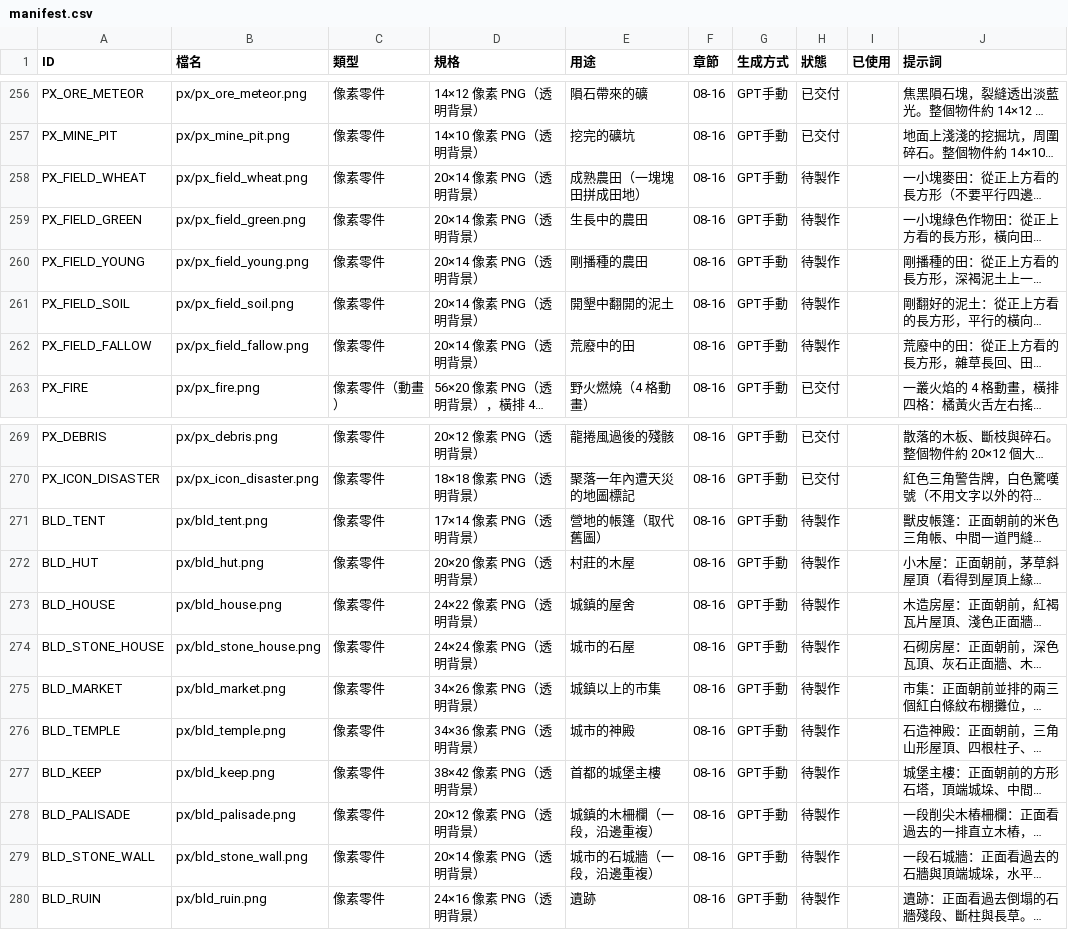
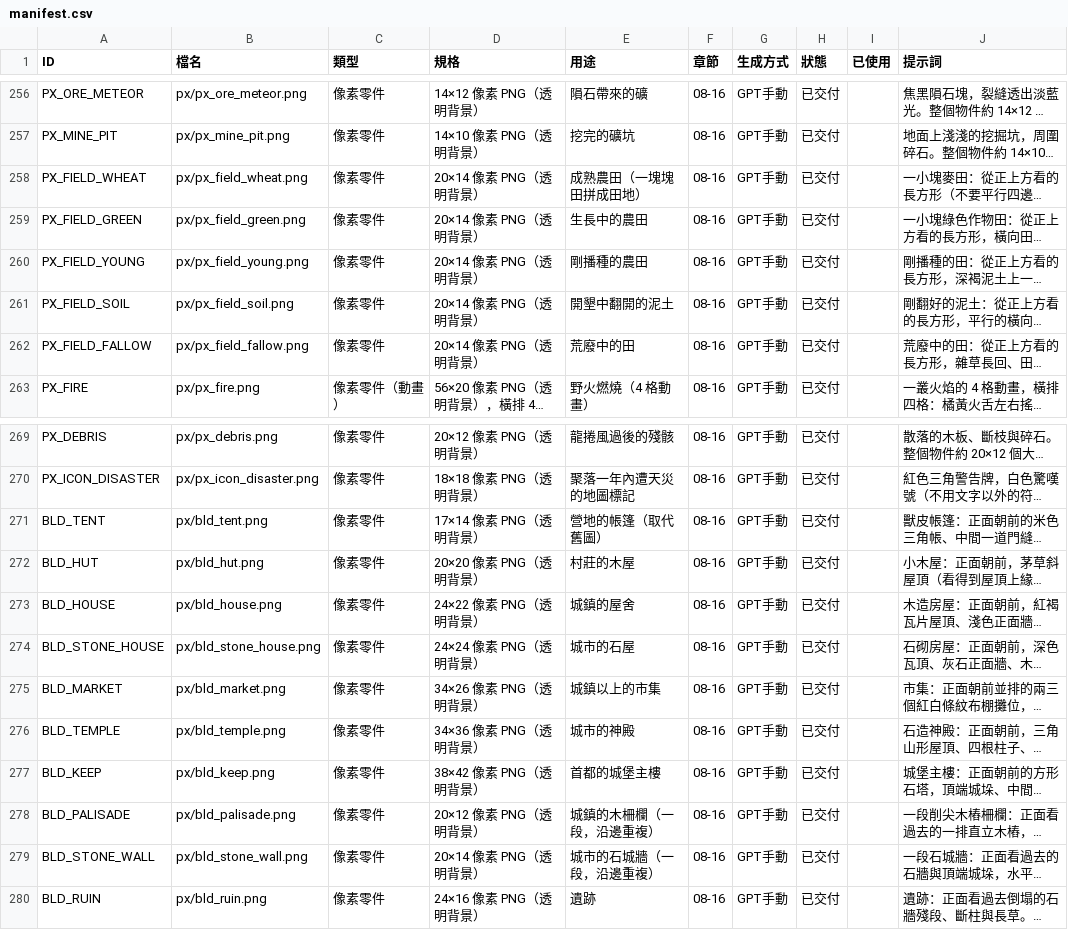
Before and after one commit to peter50903/World-Library, a CSV file: assets/manifest.csv, drawn as a sheet; only a part is shown, gaps mark what is left out; long unchanged cells end in …; the diff names each change by its address in the sheet, - before the commit and + after, or states it on an @@ line.

```diff
--- a/assets/manifest.csv
+++ b/assets/manifest.csv
-H258:H262 (狀態): 待製作
+H258:H262 (狀態): 已交付
-H271:H280 (狀態): 待製作
+H271:H280 (狀態): 已交付
```
Also changed, not shown: 16 other files.
